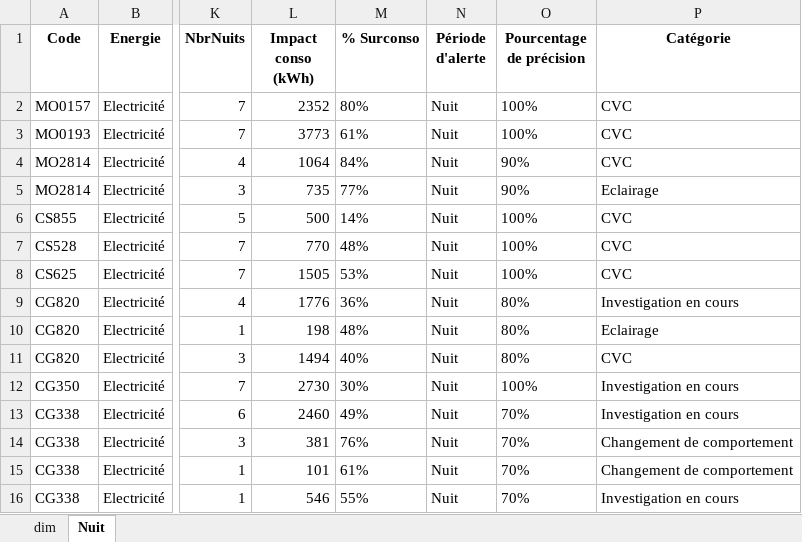
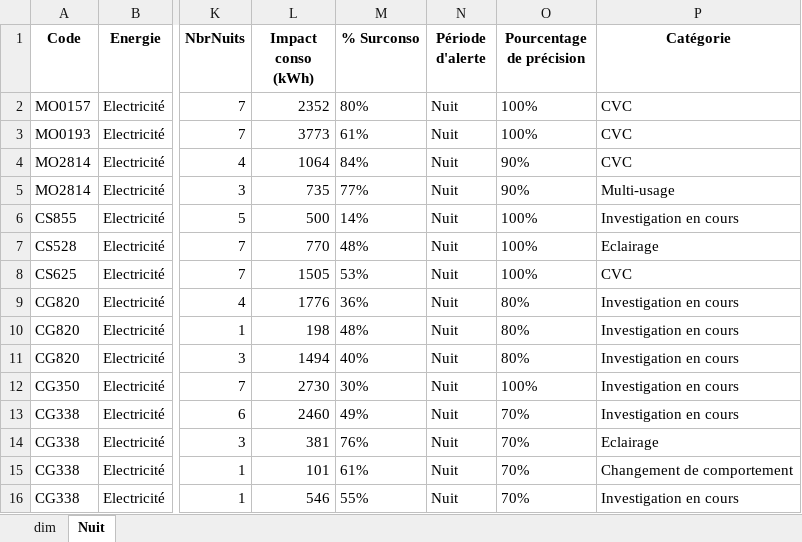
Before and after one commit to lahoucinemkh/Energe_overconsumption_detection, an Excel workbook: suivi_9_sites.xlsx, sheet Nuit, drawn as a sheet; only a part is shown, gaps mark what is left out; values as stored, in another font and other column widths than the file's, no borders; the diff names each change by its address in the sheet, - before the commit and + after, or states it on an @@ line.

```diff
--- a/suivi_9_sites.xlsx (sheet Nuit)
+++ b/suivi_9_sites.xlsx (sheet Nuit)
-P5 (Catégorie): Eclairage
+P5 (Catégorie): Multi-usage
-P6 (Catégorie): CVC
+P6 (Catégorie): Investigation en cours
-P7 (Catégorie): CVC
+P7 (Catégorie): Eclairage
-P10 (Catégorie): Eclairage
+P10 (Catégorie): Investigation en cours
-P11 (Catégorie): CVC
+P11 (Catégorie): Investigation en cours
-P14 (Catégorie): Changement de comportement
+P14 (Catégorie): Eclairage
```
Also changed, not shown: 14 other files.
